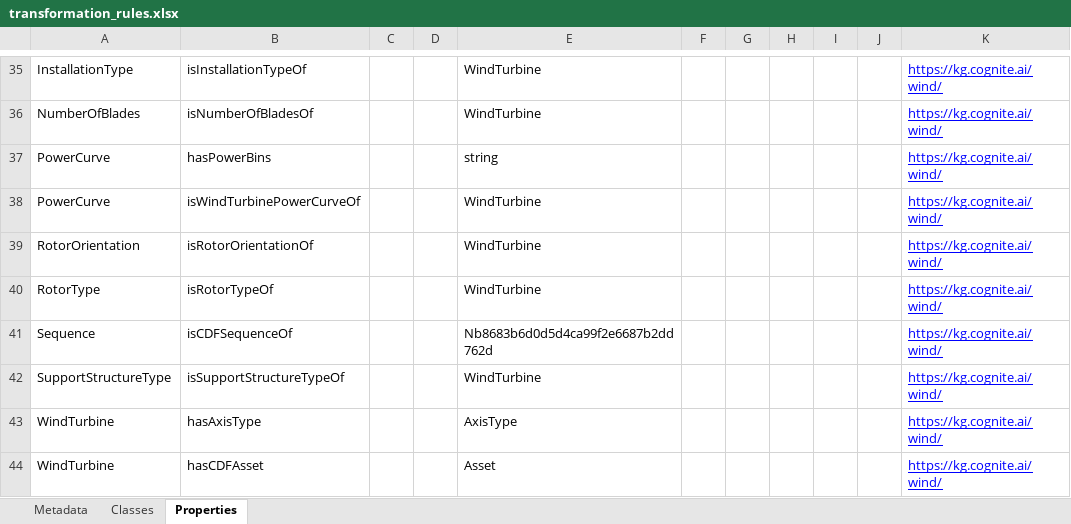
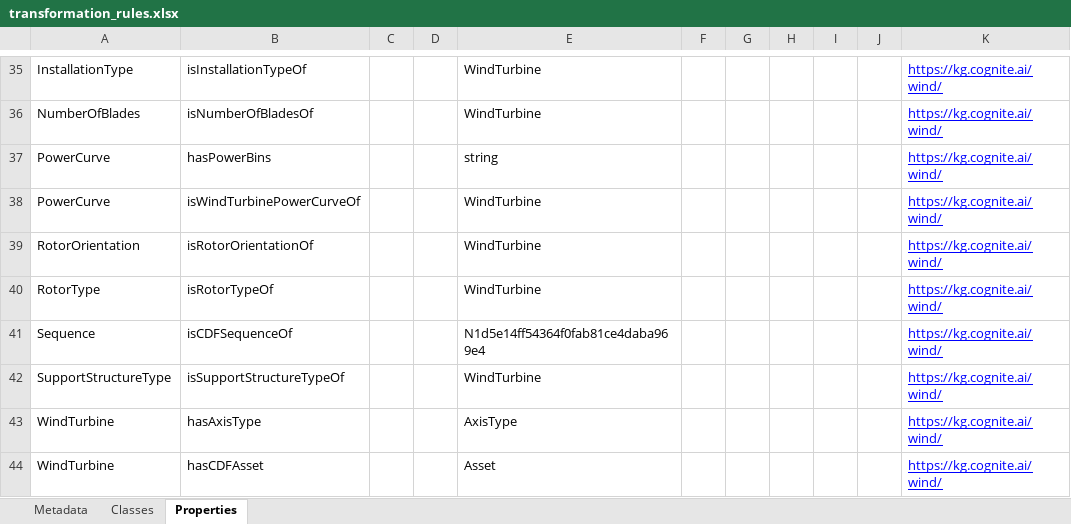
Before and after one commit to cognitedata/neat, an Excel workbook: cognite/neat/workflows/examples/ontologies/transformation_rules.xlsx, sheet Properties, drawn as a sheet; only a part is shown, gaps mark what is left out; values as stored, in another font and other column widths than the file's, no borders; the diff names each change by its address in the sheet, - before the commit and + after, or states it on an @@ line.

Commit message:
refactor; moved workflow

```diff
--- a/cognite/neat/workflows/examples/ontologies/transformation_rules.xlsx (sheet Properties)
+++ b/cognite/neat/workflows/examples/ontologies/transformation_rules.xlsx (sheet Properties)
-E41: Nb8683b6d0d5d4ca99f2e6687b2dd762d
+E41: N1d5e14ff54364f0fab81ce4daba969e4
```
Also changed, not shown: 26 other files.
